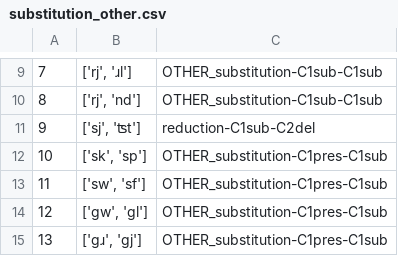
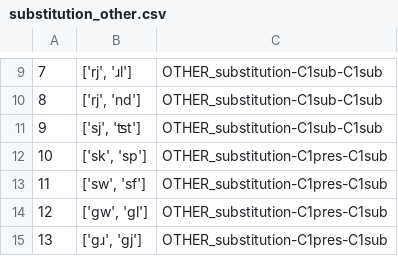
Before and after one commit to philcombiths/PhonoErrorPatterns, a CSV file: error_patterns/debug_results/substitution_other.csv, drawn as a sheet; only a part is shown, gaps mark what is left out.

Commit message:
debug folder added

```diff
--- a/error_patterns/debug_results/substitution_other.csv
+++ b/error_patterns/debug_results/substitution_other.csv
@@ -10,3 +10,3 @@
 8,"['rj', 'nd']",OTHER_substitution-C1sub-C1sub
-9,"['sj', 'ʦt']",reduction-C1sub-C2del
+9,"['sj', 'ʦt']",OTHER_substitution-C1sub-C1sub
 10,"['sk', 'sp']",OTHER_substitution-C1pres-C1sub
```
Also changed, not shown: 6 other files.
